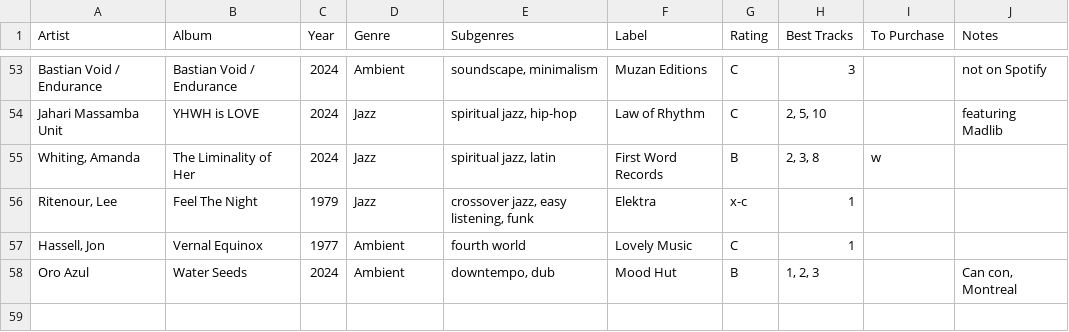
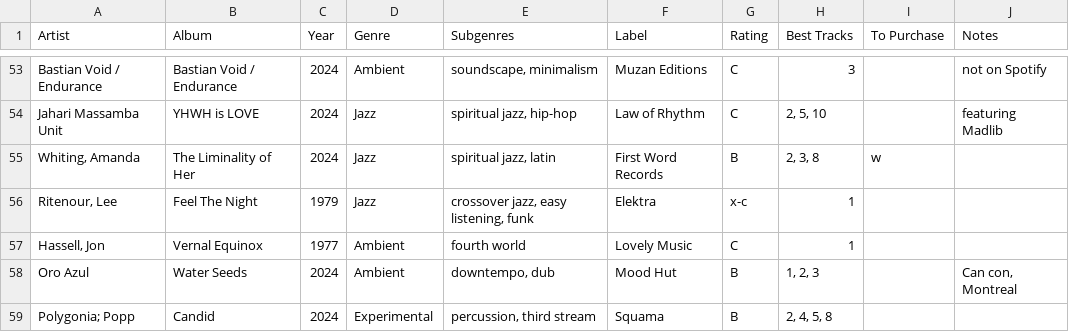
Before and after one commit to johnfmcrae/Listening, a CSV file: Album Listening 2023-2024 - Albums 2024.csv, drawn as a sheet; only a part is shown, gaps mark what is left out.

Commit message:
Added Candid by Polygonia and Popp to listening list

```diff
--- a/Album Listening 2023-2024 - Albums 2024.csv
+++ b/Album Listening 2023-2024 - Albums 2024.csv
@@ -58 +58,2 @@ Jahari Massamba Unit,YHWH is LOVE,2024,Jazz,"spiritual jazz, hip-hop",Law of Rhy
 Oro Azul,Water Seeds,2024,Ambient,"downtempo, dub",Mood Hut,B,"1, 2, 3",,"Can con, Montreal"
+Polygonia; Popp,Candid,2024,Experimental,"percussion, third stream",Squama ,B,"2, 4, 5, 8",,
```
